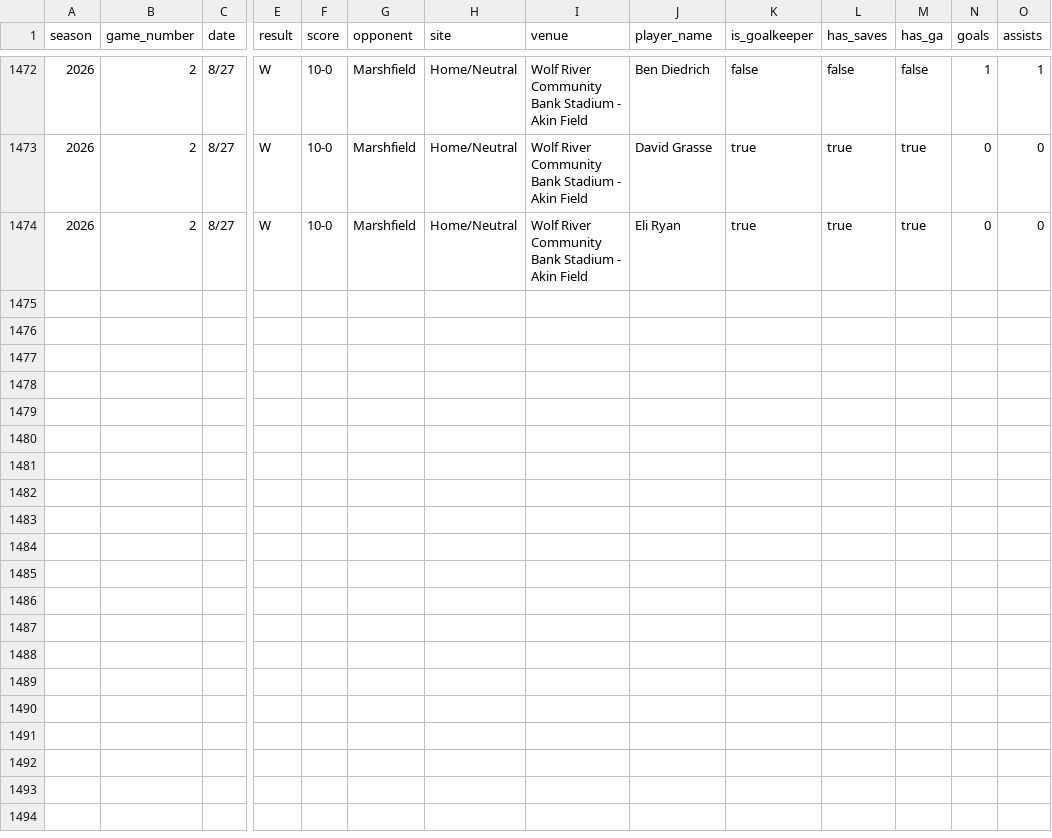
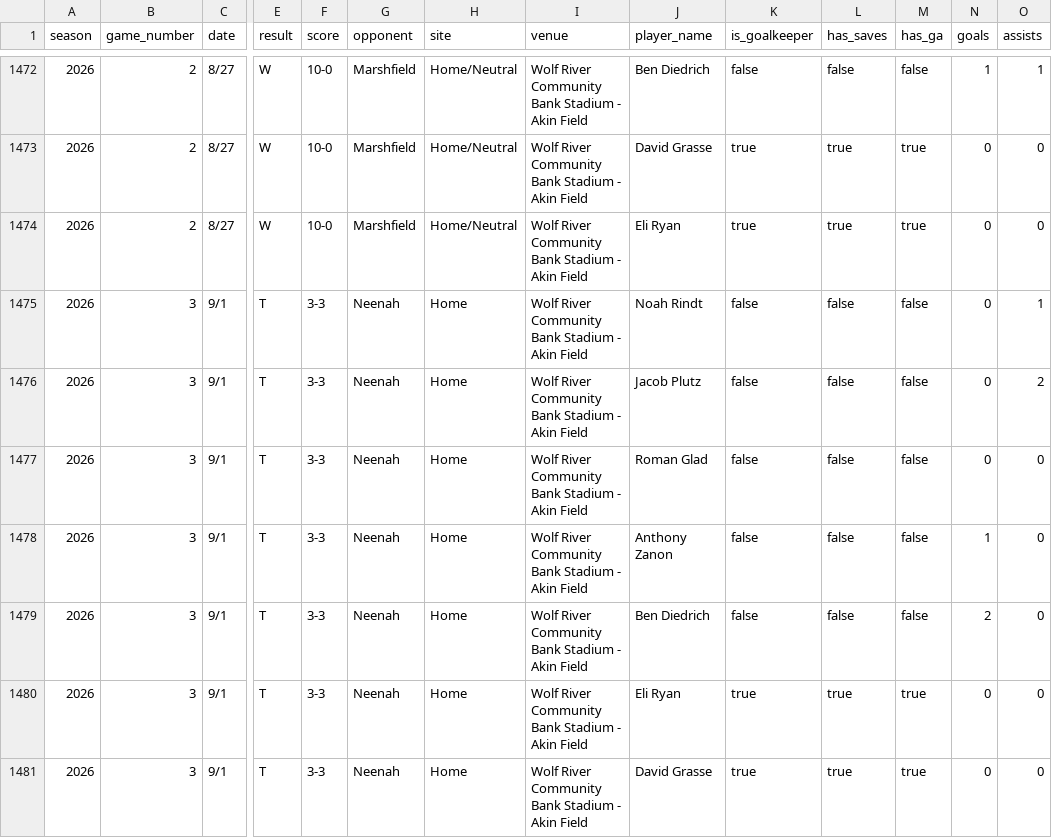
Before and after one commit to pithed2/hortonvilleSoccerHistory, a CSV file: public/data/boxscore-player-stats.csv, drawn as a sheet; only a part is shown, gaps mark what is left out; rows hold the shown columns only; the diff names each change by its address in the sheet, - before the commit and + after, or states it on an @@ line.

Commit message:
Updated stats

```diff
--- a/public/data/boxscore-player-stats.csv
+++ b/public/data/boxscore-player-stats.csv
+row 1475: 2026 | 3 | 9/1 | T | 3-3 | Neenah | Home | Wolf River Community Bank Stadium - Akin Field | Noah Rindt | false | false | false | 0 | 1
+row 1476: 2026 | 3 | 9/1 | T | 3-3 | Neenah | Home | Wolf River Community Bank Stadium - Akin Field | Jacob Plutz | false | false | false | 0 | 2
+row 1477: 2026 | 3 | 9/1 | T | 3-3 | Neenah | Home | Wolf River Community Bank Stadium - Akin Field | Roman Glad | false | false | false | 0 | 0
+row 1478: 2026 | 3 | 9/1 | T | 3-3 | Neenah | Home | Wolf River Community Bank Stadium - Akin Field | Anthony Zanon | false | false | false | 1 | 0
+row 1479: 2026 | 3 | 9/1 | T | 3-3 | Neenah | Home | Wolf River Community Bank Stadium - Akin Field | Ben Diedrich | false | false | false | 2 | 0
+row 1480: 2026 | 3 | 9/1 | T | 3-3 | Neenah | Home | Wolf River Community Bank Stadium - Akin Field | Eli Ryan | true | true | true | 0 | 0
+row 1481: 2026 | 3 | 9/1 | T | 3-3 | Neenah | Home | Wolf River Community Bank Stadium - Akin Field | David Grasse | true | true | true | 0 | 0
```
Also changed, not shown: public/data/games.csv, public/data/games_2026.csv, 7 other files.
